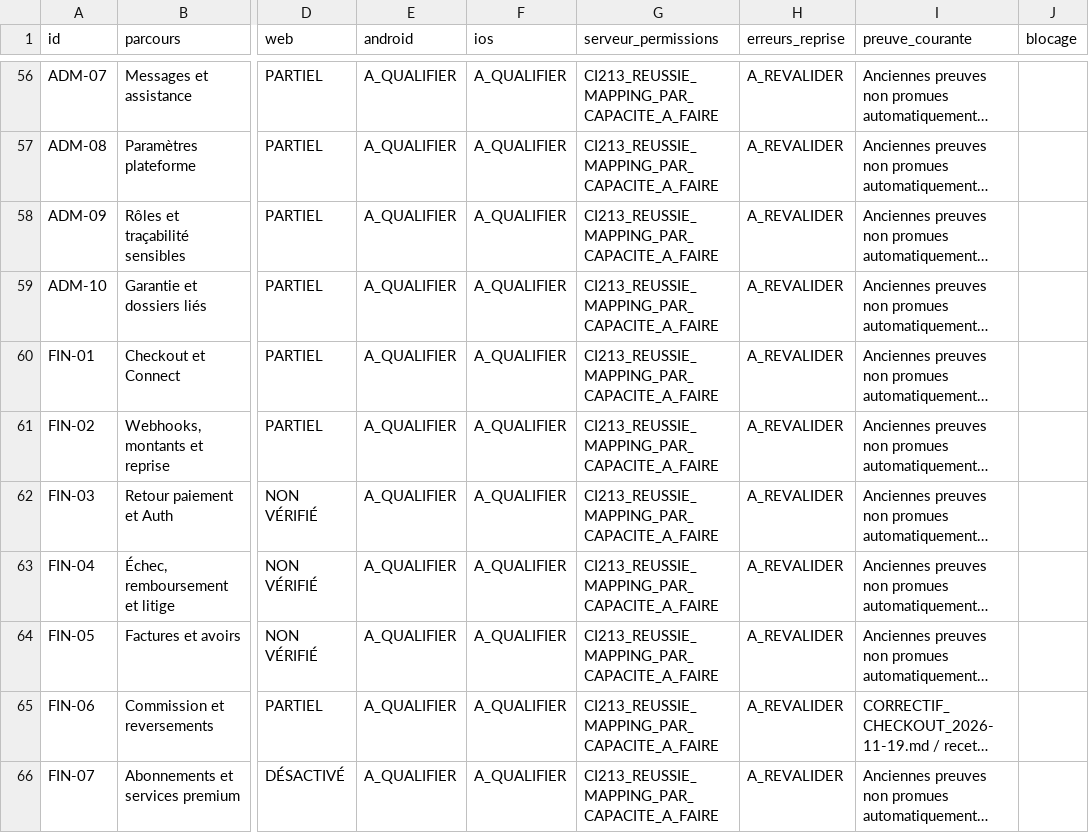
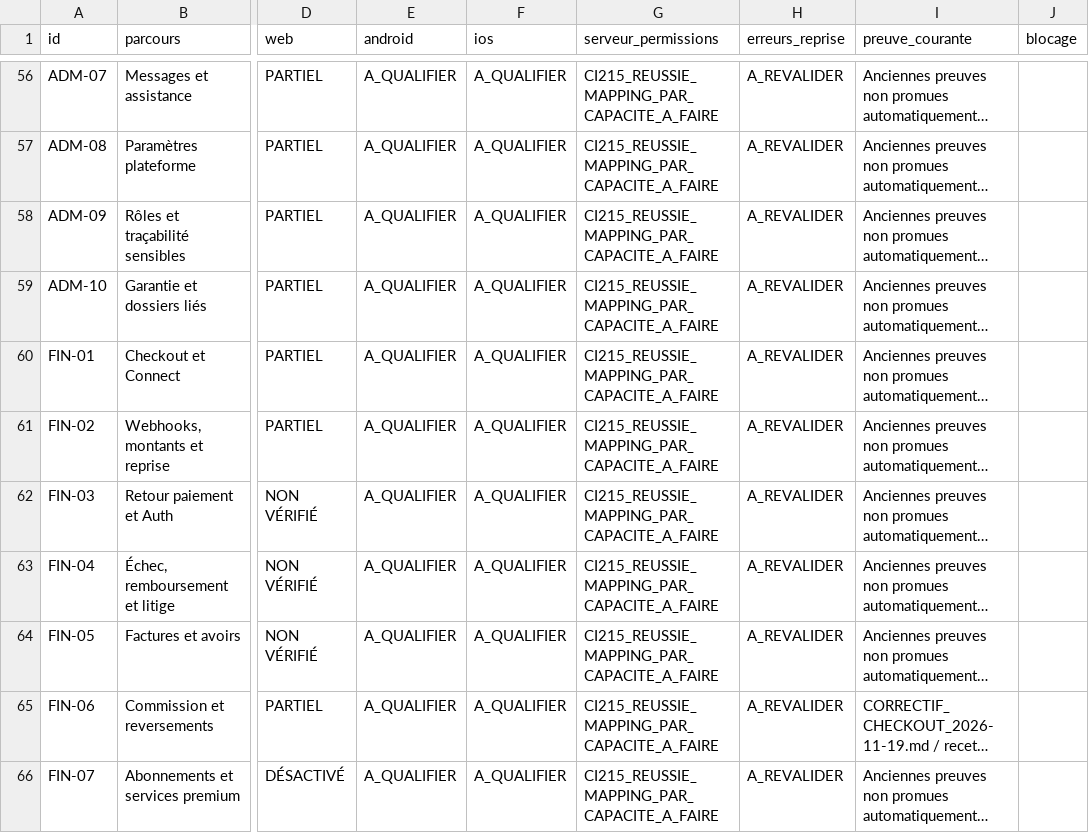
Before and after one commit to claude972/depannage-electricite, a CSV file: docs/qa/MATRICE_PARCOURS_2026-11-19.csv, drawn as a sheet; only a part is shown, gaps mark what is left out; long unchanged cells end in …; the diff covers the shown part only; the diff names each change by its address in the sheet, - before the commit and + after, or states it on an @@ line.

```diff
--- a/docs/qa/MATRICE_PARCOURS_2026-11-19.csv
+++ b/docs/qa/MATRICE_PARCOURS_2026-11-19.csv
-G56:G66 (serveur_permissions): CI213_REUSSIE_MAPPING_PAR_CAPACITE_A_FAIRE
+G56:G66 (serveur_permissions): CI215_REUSSIE_MAPPING_PAR_CAPACITE_A_FAIRE
```
Also changed, not shown: 100 edited cells elsewhere in this file, 8 other files.
